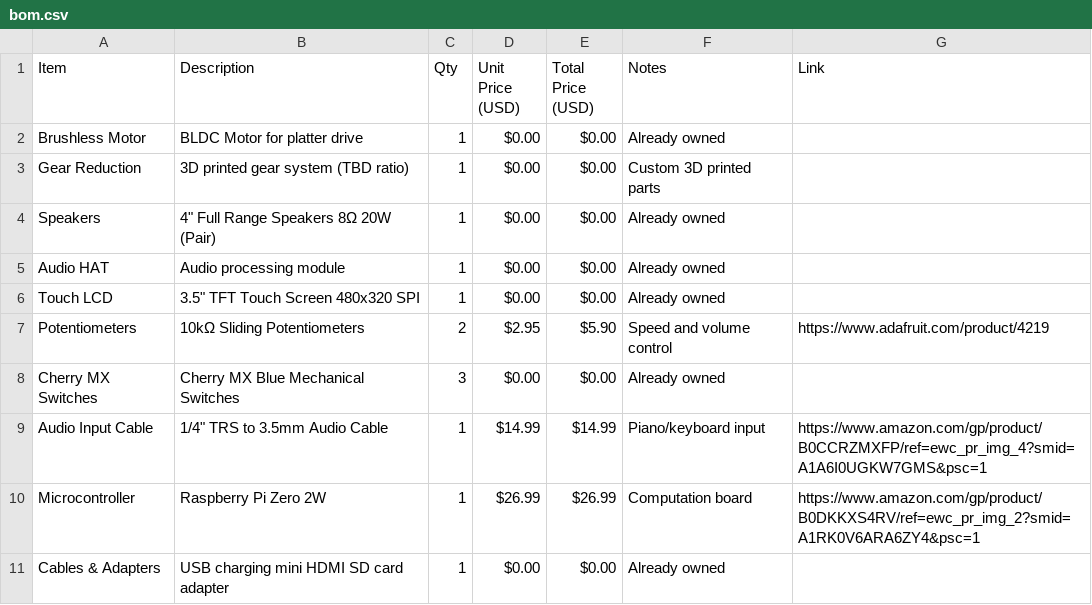
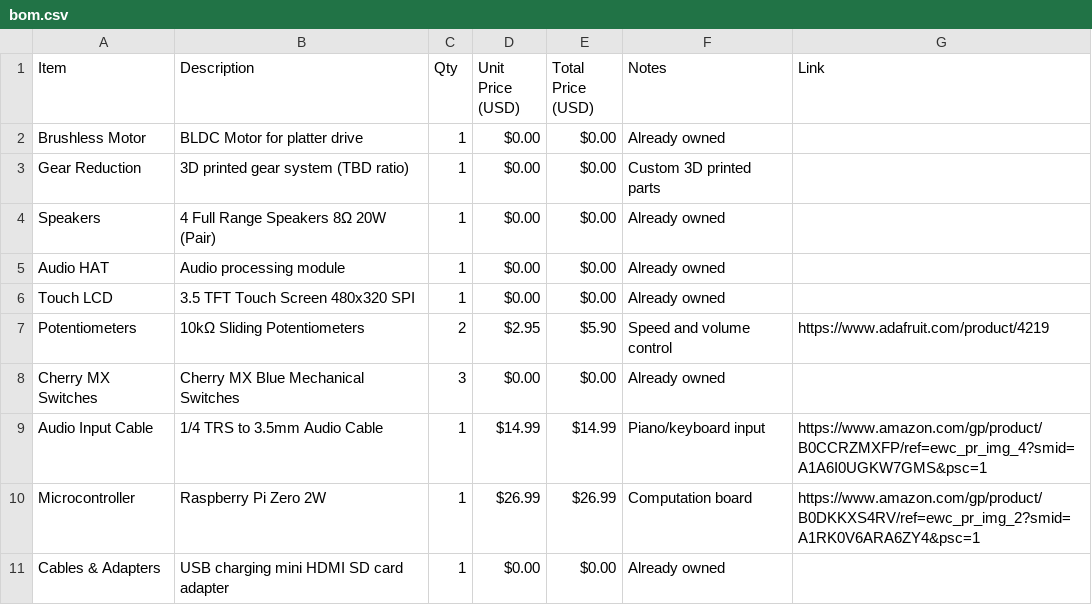
Before and after one commit to YashasSingh/music-player, a CSV file: bom.csv, drawn as a sheet; only a part is shown.

Commit message:
quotes fix

```diff
--- a/bom.csv
+++ b/bom.csv
@@ -3,8 +3,8 @@ Brushless Motor,BLDC Motor for platter drive,1,$0.00,$0.00,Already owned,
 Gear Reduction,3D printed gear system (TBD ratio),1,$0.00,$0.00,Custom 3D printed parts,
-Speakers,4" Full Range Speakers 8Ω 20W (Pair),1,$0.00,$0.00,Already owned,
+Speakers,4 Full Range Speakers 8Ω 20W (Pair),1,$0.00,$0.00,Already owned,
 Audio HAT,Audio processing module,1,$0.00,$0.00,Already owned,
-Touch LCD,3.5" TFT Touch Screen 480x320 SPI,1,$0.00,$0.00,Already owned,
+Touch LCD,3.5 TFT Touch Screen 480x320 SPI,1,$0.00,$0.00,Already owned,
 Potentiometers,10kΩ Sliding Potentiometers,2,$2.95,$5.90,Speed and volume control,https://www.adafruit.com/product/4219
 Cherry MX Switches,Cherry MX Blue Mechanical Switches,3,$0.00,$0.00,Already owned,
-Audio Input Cable,1/4" TRS to 3.5mm Audio Cable,1,$14.99,$14.99,Piano/keyboard input,https://www.amazon.com/gp/product/B0CCRZMXFP/ref=ewc_pr_img_4?smid=A1A6I0UGKW7GMS&psc=1
+Audio Input Cable,1/4 TRS to 3.5mm Audio Cable,1,$14.99,$14.99,Piano/keyboard input,https://www.amazon.com/gp/product/B0CCRZMXFP/ref=ewc_pr_img_4?smid=A1A6I0UGKW7GMS&psc=1
 Microcontroller,Raspberry Pi Zero 2W,1,$26.99,$26.99,Computation board,https://www.amazon.com/gp/product/B0DKKXS4RV/ref=ewc_pr_img_2?smid=A1RK0V6ARA6ZY4&psc=1
```
